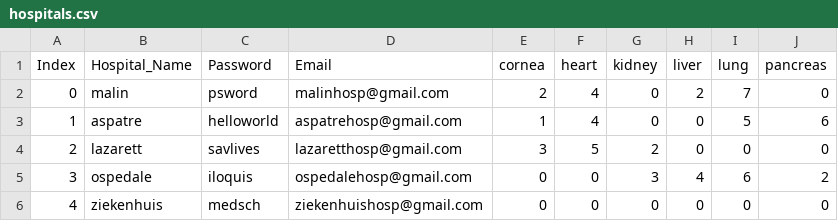
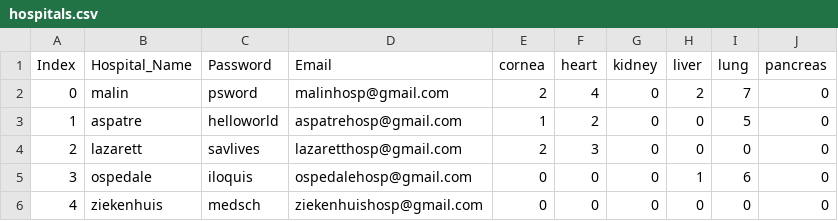
Before and after one commit to Astraxx04/Organ_Procurement_Network, a CSV file: static/Database/hospitals.csv, drawn as a sheet.

```diff
--- a/static/Database/hospitals.csv
+++ b/static/Database/hospitals.csv
@@ -2,5 +2,5 @@ Index,Hospital_Name,Password,Email,cornea,heart,kidney,liver,lung,pancreas
 0,malin,psword,malinhosp@gmail.com,2,4,0,2,7,0
-1,aspatre,helloworld,aspatrehosp@gmail.com,1,4,0,0,5,6
-2,lazarett,savlives,lazaretthosp@gmail.com,3,5,2,0,0,0
-3,ospedale,iloquis,ospedalehosp@gmail.com,0,0,3,4,6,2
+1,aspatre,helloworld,aspatrehosp@gmail.com,1,2,0,0,5,0
+2,lazarett,savlives,lazaretthosp@gmail.com,2,3,0,0,0,0
+3,ospedale,iloquis,ospedalehosp@gmail.com,0,0,0,1,6,0
 4,ziekenhuis,medsch,ziekenhuishosp@gmail.com,0,0,0,0,0,0
```
Also changed, not shown: 2 other files.
